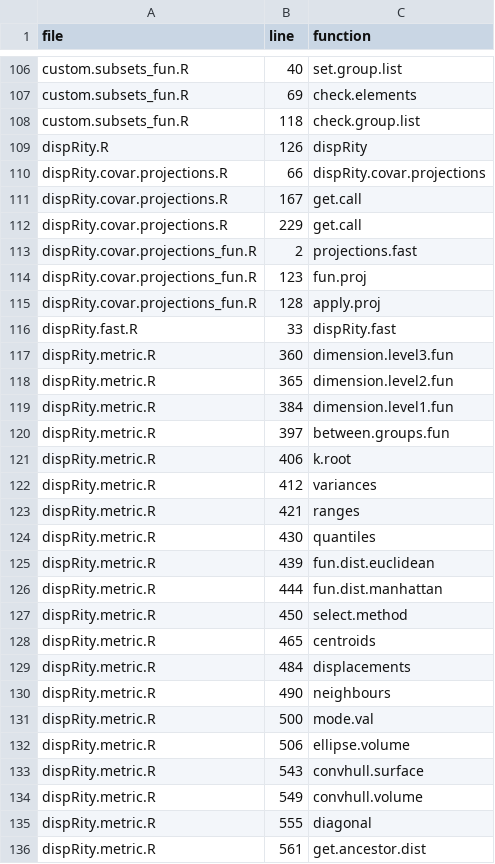
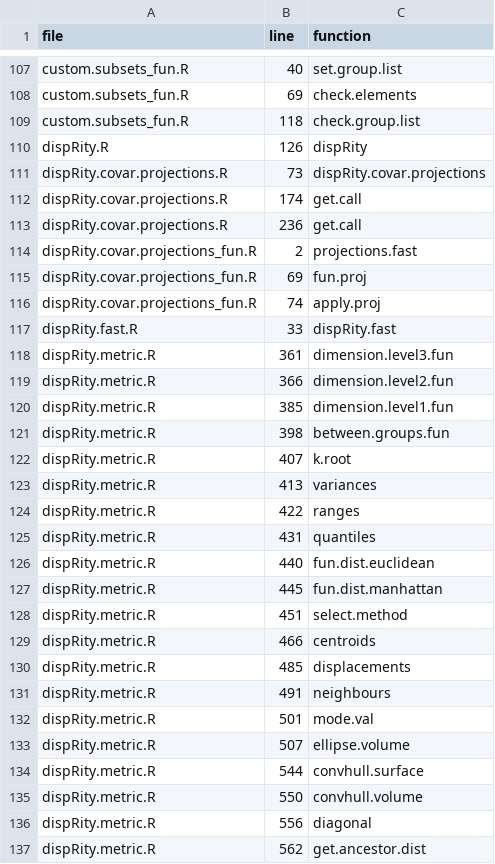
Before and after one commit to TGuillerme/dispRity, a CSV file: function.index.csv, drawn as a sheet; only a part is shown, gaps mark what is left out; the diff covers the shown part only.

```diff
--- a/function.index.csv
+++ b/function.index.csv
@@ -109,28 +110,28 @@ custom.subsets_fun.R,118,check.group.list
 dispRity.R,126,dispRity
-dispRity.covar.projections.R,66,dispRity.covar.projections
-dispRity.covar.projections.R,167,get.call
-dispRity.covar.projections.R,229,get.call
+dispRity.covar.projections.R,73,dispRity.covar.projections
+dispRity.covar.projections.R,174,get.call
+dispRity.covar.projections.R,236,get.call
 dispRity.covar.projections_fun.R,2,projections.fast
-dispRity.covar.projections_fun.R,123,fun.proj
-dispRity.covar.projections_fun.R,128,apply.proj
+dispRity.covar.projections_fun.R,69,fun.proj
+dispRity.covar.projections_fun.R,74,apply.proj
 dispRity.fast.R,33,dispRity.fast
-dispRity.metric.R,360,dimension.level3.fun
-dispRity.metric.R,365,dimension.level2.fun
-dispRity.metric.R,384,dimension.level1.fun
-dispRity.metric.R,397,between.groups.fun
-dispRity.metric.R,406,k.root
-dispRity.metric.R,412,variances
-dispRity.metric.R,421,ranges
-dispRity.metric.R,430,quantiles
-dispRity.metric.R,439,fun.dist.euclidean
-dispRity.metric.R,444,fun.dist.manhattan
-dispRity.metric.R,450,select.method
-dispRity.metric.R,465,centroids
-dispRity.metric.R,484,displacements
-dispRity.metric.R,490,neighbours
-dispRity.metric.R,500,mode.val
-dispRity.metric.R,506,ellipse.volume
-dispRity.metric.R,543,convhull.surface
-dispRity.metric.R,549,convhull.volume
-dispRity.metric.R,555,diagonal
-dispRity.metric.R,561,get.ancestor.dist
+dispRity.metric.R,361,dimension.level3.fun
+dispRity.metric.R,366,dimension.level2.fun
+dispRity.metric.R,385,dimension.level1.fun
+dispRity.metric.R,398,between.groups.fun
+dispRity.metric.R,407,k.root
+dispRity.metric.R,413,variances
+dispRity.metric.R,422,ranges
+dispRity.metric.R,431,quantiles
+dispRity.metric.R,440,fun.dist.euclidean
+dispRity.metric.R,445,fun.dist.manhattan
+dispRity.metric.R,451,select.method
+dispRity.metric.R,466,centroids
+dispRity.metric.R,485,displacements
+dispRity.metric.R,491,neighbours
+dispRity.metric.R,501,mode.val
+dispRity.metric.R,507,ellipse.volume
+dispRity.metric.R,544,convhull.surface
+dispRity.metric.R,550,convhull.volume
+dispRity.metric.R,556,diagonal
+dispRity.metric.R,562,get.ancestor.dist
```
Also changed, not shown: 19 added rows and 77 edited cells elsewhere in this file, 11 other files.
